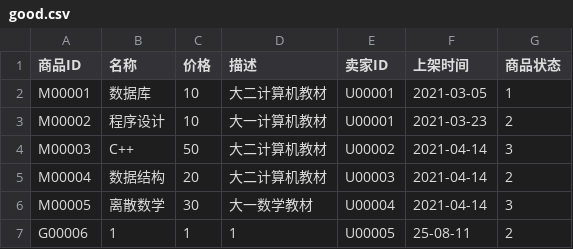
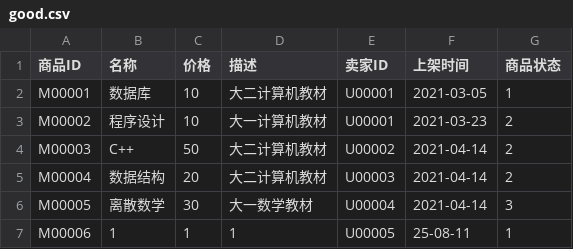
Before and after one commit to Chang-Chinghua/whale_market, a CSV file: good.csv, drawn as a sheet.

```diff
--- a/good.csv
+++ b/good.csv
@@ -3,5 +3,5 @@ M00001,数据库,10,大二计算机教材,U00001,2021-03-05,1
 M00002,程序设计,10,大一计算机教材,U00001,2021-03-23,2
-M00003,C++,50,大二计算机教材,U00002,2021-04-14,3
+M00003,C++,50,大二计算机教材,U00002,2021-04-14,2
 M00004,数据结构,20,大二计算机教材,U00003,2021-04-14,2
 M00005,离散数学,30,大一数学教材,U00004,2021-04-14,3
-G00006,1,1,1,U00005,25-08-11,2
+M00006,1,1,1,U00005,25-08-11,1
```
Also changed, not shown: user.csv, 7 other files.
